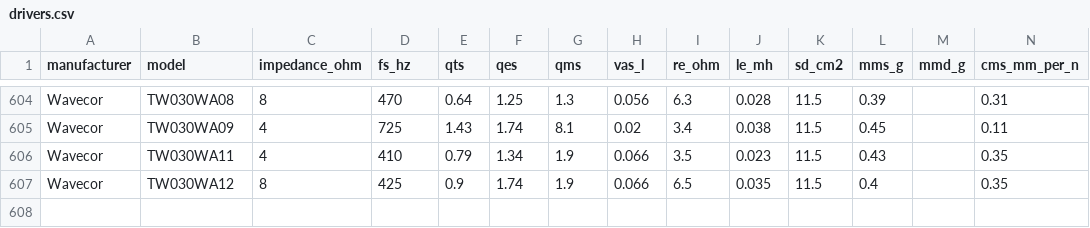
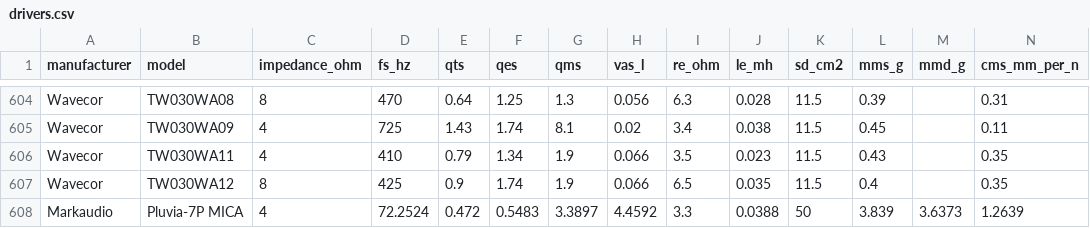
Before and after one commit to jamescarruthers/speaker-drivers, a CSV file: drivers.csv, drawn as a sheet; only a part is shown, gaps mark what is left out; rows hold the shown columns only; the diff names each change by its address in the sheet, - before the commit and + after, or states it on an @@ line.

```diff
--- a/drivers.csv
+++ b/drivers.csv
+row 608: Markaudio | Pluvia-7P MICA | 4 | 72.2524 | 0.472 | 0.5483 | 3.3897 | 4.4592 | 3.3 | 0.0388 | 50 | 3.839 | 3.6373 | 1.2639
```
Also changed, not shown: drivers_partial.csv, 1 other file.
